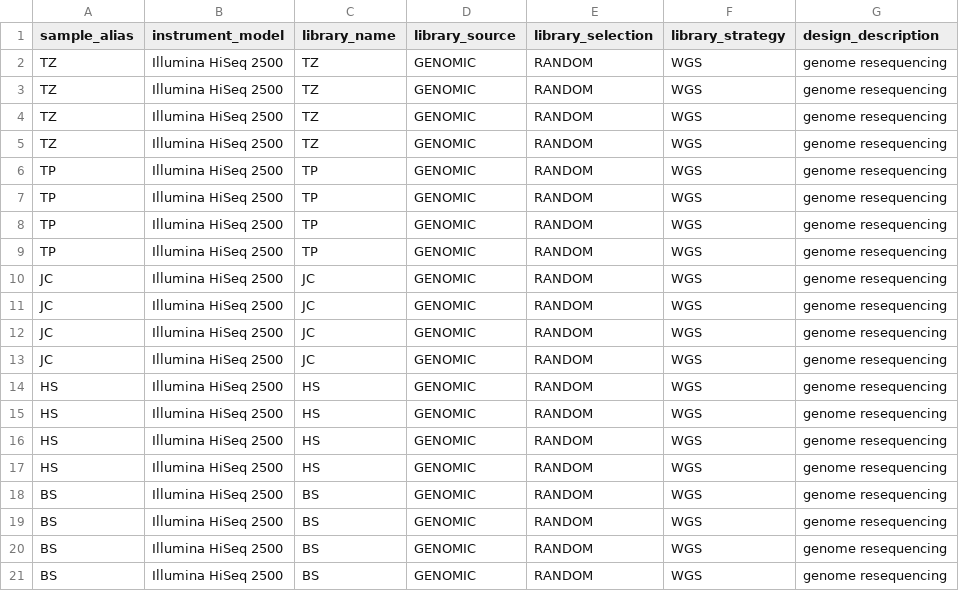
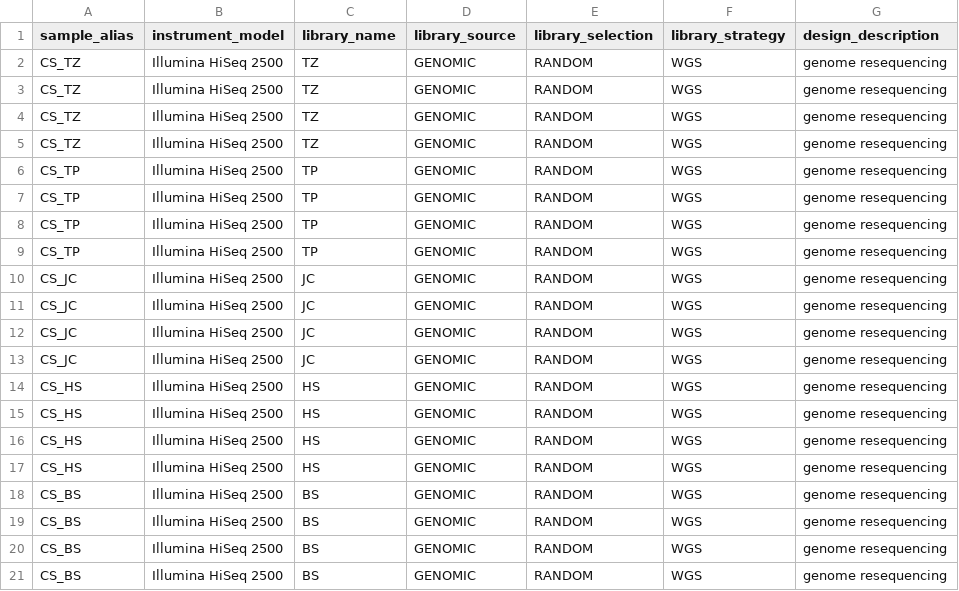
Before and after one commit to brembslab/cs_buri, a TSV file: data/genomics/cs_buri_paired_fastq_sheet.tsv, drawn as a sheet; only a part is shown; the diff names each change by its address in the sheet, - before the commit and + after, or states it on an @@ line.

Commit message:
updated fastq sample sheet / script with CS prefix

```diff
--- a/data/genomics/cs_buri_paired_fastq_sheet.tsv
+++ b/data/genomics/cs_buri_paired_fastq_sheet.tsv
-A2:A5 (sample_alias): TZ
+A2:A5 (sample_alias): CS_TZ
-A6:A9 (sample_alias): TP
+A6:A9 (sample_alias): CS_TP
-A10:A13 (sample_alias): JC
+A10:A13 (sample_alias): CS_JC
-A14:A17 (sample_alias): HS
+A14:A17 (sample_alias): CS_HS
-A18:A21 (sample_alias): BS
+A18:A21 (sample_alias): CS_BS
```
Also changed, not shown: 1 other file.
